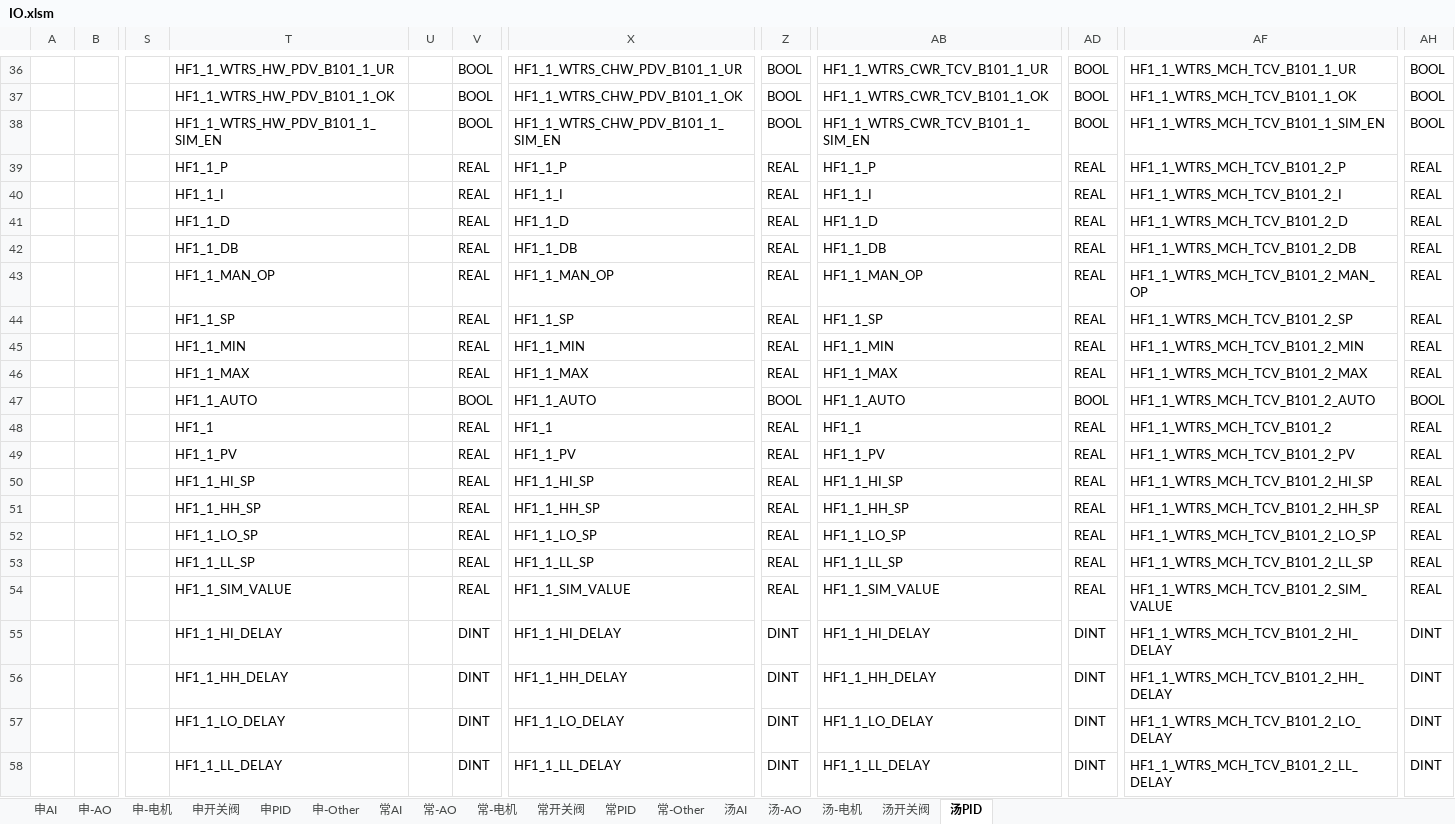
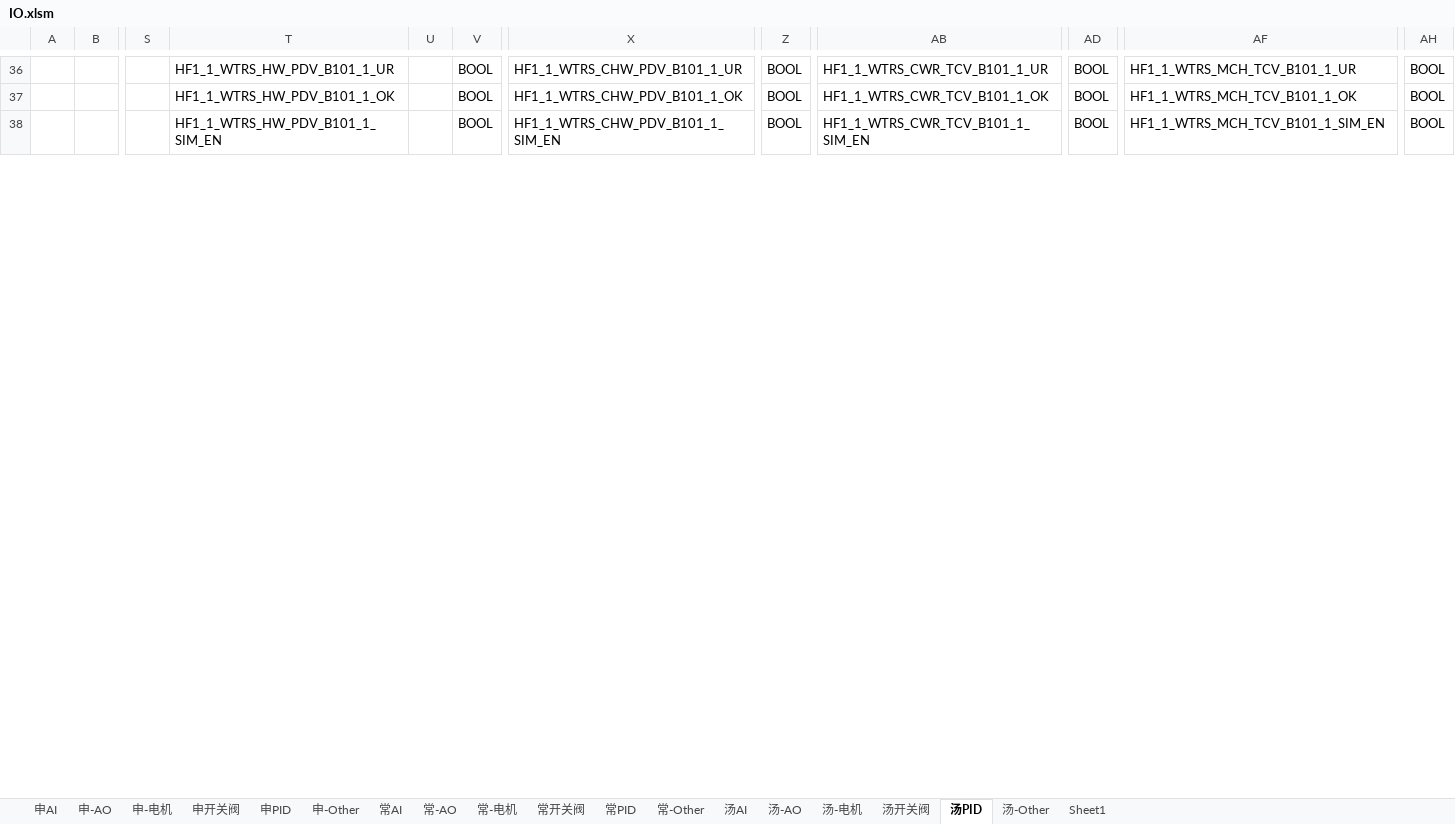
Before and after one commit to xiaxueyiyi/code, an Excel workbook: IO.xlsm, sheet 汤PID, drawn as a sheet; only a part is shown, gaps mark what is left out; values as stored, in another font and other column widths than the file's, no borders; conditional formats not drawn; removed rows and columns are numbered as before the commit, all else as after; rows hold the shown columns only; the diff covers the shown part only; the diff names each change by its address in the sheet, - before the commit and + after, or states it on an @@ line.

```diff
--- a/IO.xlsm (sheet 汤PID)
+++ b/IO.xlsm (sheet 汤PID)
+sheet tab: 汤-Other
+sheet tab: Sheet1
-row 39:  |  |  | HF1_1_P |  | REAL | HF1_1_P | REAL | HF1_1_P | REAL | HF1_1_WTRS_MCH_TCV_B101_2_P | REAL
-row 40:  |  |  | HF1_1_I |  | REAL | HF1_1_I | REAL | HF1_1_I | REAL | HF1_1_WTRS_MCH_TCV_B101_2_I | REAL
-row 41:  |  |  | HF1_1_D |  | REAL | HF1_1_D | REAL | HF1_1_D | REAL | HF1_1_WTRS_MCH_TCV_B101_2_D | REAL
-row 42:  |  |  | HF1_1_DB |  | REAL | HF1_1_DB | REAL | HF1_1_DB | REAL | HF1_1_WTRS_MCH_TCV_B101_2_DB | REAL
-row 43:  |  |  | HF1_1_MAN_OP |  | REAL | HF1_1_MAN_OP | REAL | HF1_1_MAN_OP | REAL | HF1_1_WTRS_MCH_TCV_B101_2_MAN_OP | REAL
-row 44:  |  |  | HF1_1_SP |  | REAL | HF1_1_SP | REAL | HF1_1_SP | REAL | HF1_1_WTRS_MCH_TCV_B101_2_SP | REAL
-row 45:  |  |  | HF1_1_MIN |  | REAL | HF1_1_MIN | REAL | HF1_1_MIN | REAL | HF1_1_WTRS_MCH_TCV_B101_2_MIN | REAL
-row 46:  |  |  | HF1_1_MAX |  | REAL | HF1_1_MAX | REAL | HF1_1_MAX | REAL | HF1_1_WTRS_MCH_TCV_B101_2_MAX | REAL
-row 47:  |  |  | HF1_1_AUTO |  | BOOL | HF1_1_AUTO | BOOL | HF1_1_AUTO | BOOL | HF1_1_WTRS_MCH_TCV_B101_2_AUTO | BOOL
-row 48:  |  |  | HF1_1 |  | REAL | HF1_1 | REAL | HF1_1 | REAL | HF1_1_WTRS_MCH_TCV_B101_2 | REAL
-row 49:  |  |  | HF1_1_PV |  | REAL | HF1_1_PV | REAL | HF1_1_PV | REAL | HF1_1_WTRS_MCH_TCV_B101_2_PV | REAL
-row 50:  |  |  | HF1_1_HI_SP |  | REAL | HF1_1_HI_SP | REAL | HF1_1_HI_SP | REAL | HF1_1_WTRS_MCH_TCV_B101_2_HI_SP | REAL
-row 51:  |  |  | HF1_1_HH_SP |  | REAL | HF1_1_HH_SP | REAL | HF1_1_HH_SP | REAL | HF1_1_WTRS_MCH_TCV_B101_2_HH_SP | REAL
-row 52:  |  |  | HF1_1_LO_SP |  | REAL | HF1_1_LO_SP | REAL | HF1_1_LO_SP | REAL | HF1_1_WTRS_MCH_TCV_B101_2_LO_SP | REAL
-row 53:  |  |  | HF1_1_LL_SP |  | REAL | HF1_1_LL_SP | REAL | HF1_1_LL_SP | REAL | HF1_1_WTRS_MCH_TCV_B101_2_LL_SP | REAL
-row 54:  |  |  | HF1_1_SIM_VALUE |  | REAL | HF1_1_SIM_VALUE | REAL | HF1_1_SIM_VALUE | REAL | HF1_1_WTRS_MCH_TCV_B101_2_SIM_VALUE | REAL
-row 55:  |  |  | HF1_1_HI_DELAY |  | DINT | HF1_1_HI_DELAY | DINT | HF1_1_HI_DELAY | DINT | HF1_1_WTRS_MCH_TCV_B101_2_HI_DELAY | DINT
-row 56:  |  |  | HF1_1_HH_DELAY |  | DINT | HF1_1_HH_DELAY | DINT | HF1_1_HH_DELAY | DINT | HF1_1_WTRS_MCH_TCV_B101_2_HH_DELAY | DINT
-row 57:  |  |  | HF1_1_LO_DELAY |  | DINT | HF1_1_LO_DELAY | DINT | HF1_1_LO_DELAY | DINT | HF1_1_WTRS_MCH_TCV_B101_2_LO_DELAY | DINT
-row 58:  |  |  | HF1_1_LL_DELAY |  | DINT | HF1_1_LL_DELAY | DINT | HF1_1_LL_DELAY | DINT | HF1_1_WTRS_MCH_TCV_B101_2_LL_DELAY | DINT
```
Also changed, not shown: 34 added rows, 14 removed rows, 8 edited cells and cell formats elsewhere in this sheet, sheet 常PID, sheet 申-电机, sheet 汤-电机, sheet 汤AI, sheet 常-AO, sheet 申-Other, 10 more sheets, charts or pictures.
